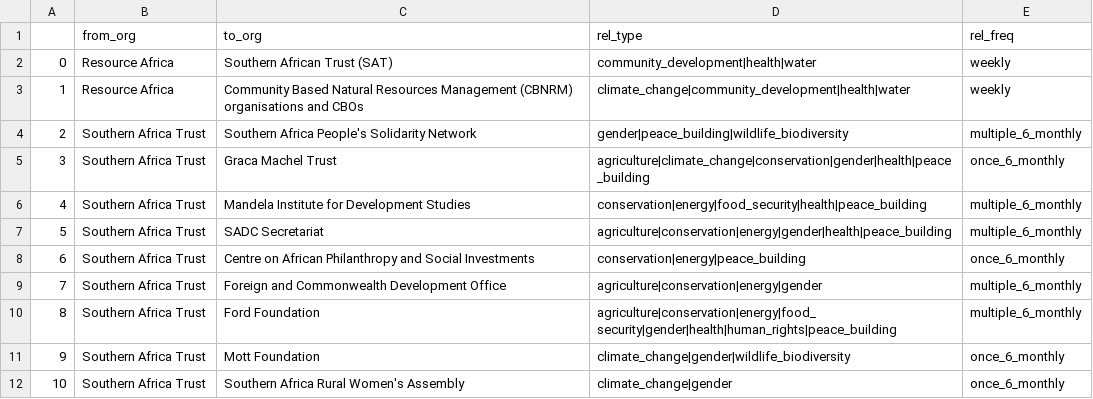
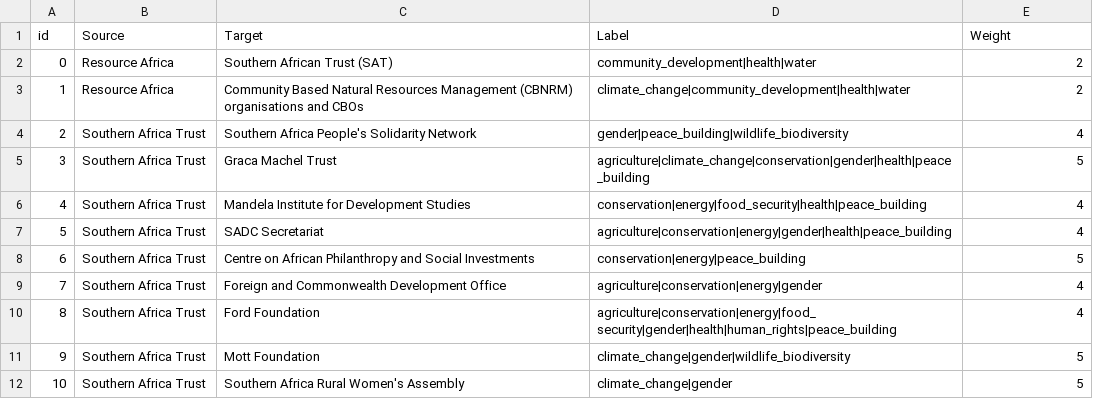
Before and after one commit to locational/ra_survey_clean, a CSV file: output/graph1.csv, drawn as a sheet.

```diff
--- a/output/graph1.csv
+++ b/output/graph1.csv
@@ -1,12 +1,12 @@
-,from_org,to_org,rel_type,rel_freq
-0,Resource Africa,Southern African Trust (SAT),community_development|health|water,weekly
-1,Resource Africa,Community Based Natural Resources Management (CBNRM) organisations and CBOs,climate_change|community_development|health|water,weekly
-2,Southern Africa Trust,Southern Africa People's Solidarity Network,gender|peace_building|wildlife_biodiversity,multiple_6_monthly
-3,Southern Africa Trust,Graca Machel Trust,agriculture|climate_change|conservation|gender|health|peace_building,once_6_monthly
-4,Southern Africa Trust,Mandela Institute for Development Studies,conservation|energy|food_security|health|peace_building,multiple_6_monthly
-5,Southern Africa Trust,SADC Secretariat,agriculture|conservation|energy|gender|health|peace_building,multiple_6_monthly
-6,Southern Africa Trust,Centre on African Philanthropy and Social Investments,conservation|energy|peace_building,once_6_monthly
-7,Southern Africa Trust,Foreign and Commonwealth Development Office,agriculture|conservation|energy|gender,multiple_6_monthly
-8,Southern Africa Trust,Ford Foundation,agriculture|conservation|energy|food_security|gender|health|human_rights|peace_building,multiple_6_monthly
-9,Southern Africa Trust,Mott Foundation,climate_change|gender|wildlife_biodiversity,once_6_monthly
-10,Southern Africa Trust,Southern Africa Rural Women's Assembly,climate_change|gender,once_6_monthly
+id,Source,Target,Label,Weight
+0,Resource Africa,Southern African Trust (SAT),community_development|health|water,2
+1,Resource Africa,Community Based Natural Resources Management (CBNRM) organisations and CBOs,climate_change|community_development|health|water,2
+2,Southern Africa Trust,Southern Africa People's Solidarity Network,gender|peace_building|wildlife_biodiversity,4
+3,Southern Africa Trust,Graca Machel Trust,agriculture|climate_change|conservation|gender|health|peace_building,5
+4,Southern Africa Trust,Mandela Institute for Development Studies,conservation|energy|food_security|health|peace_building,4
+5,Southern Africa Trust,SADC Secretariat,agriculture|conservation|energy|gender|health|peace_building,4
+6,Southern Africa Trust,Centre on African Philanthropy and Social Investments,conservation|energy|peace_building,5
+7,Southern Africa Trust,Foreign and Commonwealth Development Office,agriculture|conservation|energy|gender,4
+8,Southern Africa Trust,Ford Foundation,agriculture|conservation|energy|food_security|gender|health|human_rights|peace_building,4
+9,Southern Africa Trust,Mott Foundation,climate_change|gender|wildlife_biodiversity,5
+10,Southern Africa Trust,Southern Africa Rural Women's Assembly,climate_change|gender,5
```
Also changed, not shown: 1 other file.
